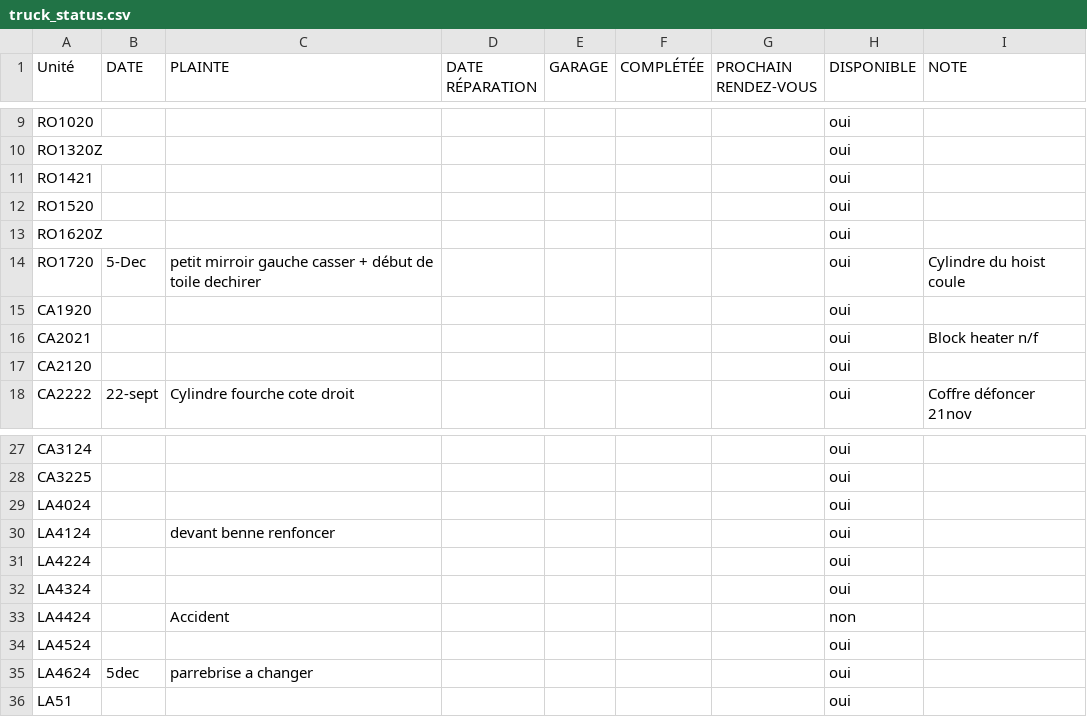
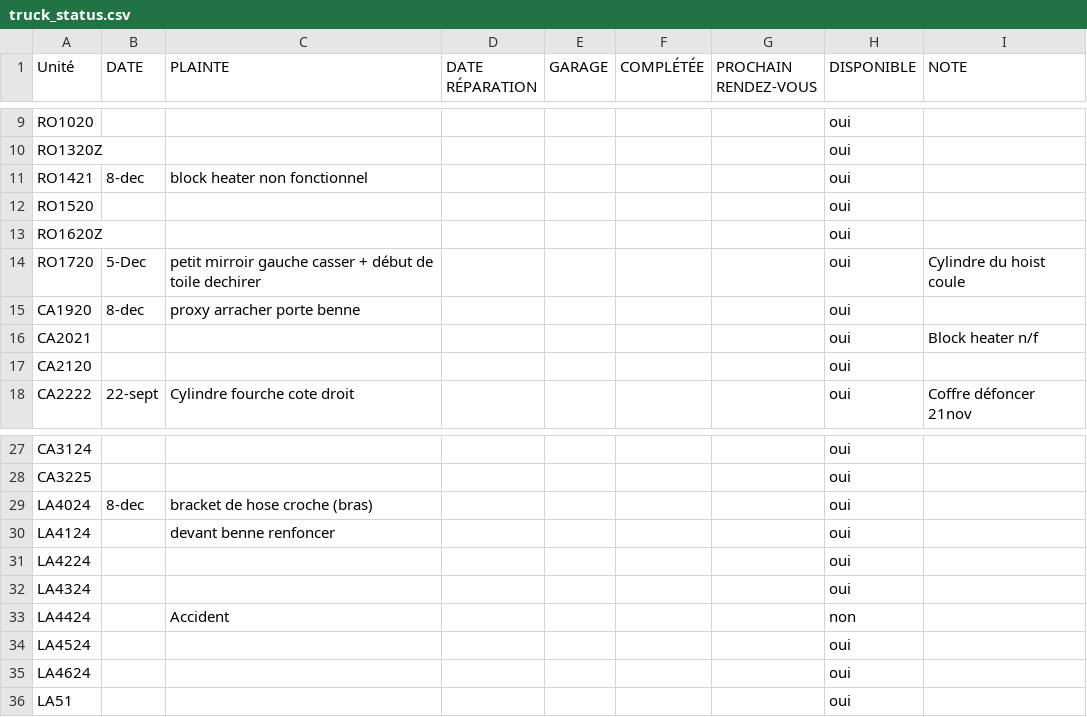
Before and after one commit to WidoomVil/suivis_truck, a CSV file: public/truck_status.csv, drawn as a sheet; only a part is shown, gaps mark what is left out.

Commit message:
Update truck_status.csv

```diff
--- a/public/truck_status.csv
+++ b/public/truck_status.csv
@@ -10,3 +10,3 @@ RO1020;;;;;;;oui;
 RO1320Z;;;;;;;oui;
-RO1421;;;;;;;oui;
+RO1421;8-dec;block heater non fonctionnel ;;;;;oui;
 RO1520;;;;;;;oui;
@@ -14,3 +14,3 @@ RO1620Z;;;;;;;oui;
 RO1720;5-Dec;petit mirroir gauche casser + début de toile dechirer;;;;;oui;Cylindre du hoist coule
-CA1920;;;;;;;oui;
+CA1920;8-dec;proxy arracher porte benne ;;;;;oui;
 CA2021;;;;;;;oui;Block heater n/f
@@ -28,3 +28,3 @@ CA3124;;;;;;;oui;
 CA3225;;;;;;;oui;
-LA4024;;;;;;;oui;
+LA4024;8-dec;bracket de hose croche (bras);;;;;oui;
 LA4124;;devant benne renfoncer ;;;;;oui;
@@ -34,3 +34,3 @@ LA4424;;Accident;;;;;non;
 LA4524;;;;;;;oui;
-LA4624;5dec;parrebrise a changer ;;;;;oui;
+LA4624;;;;;;;oui;
 LA51;;;;;;;oui;
```
